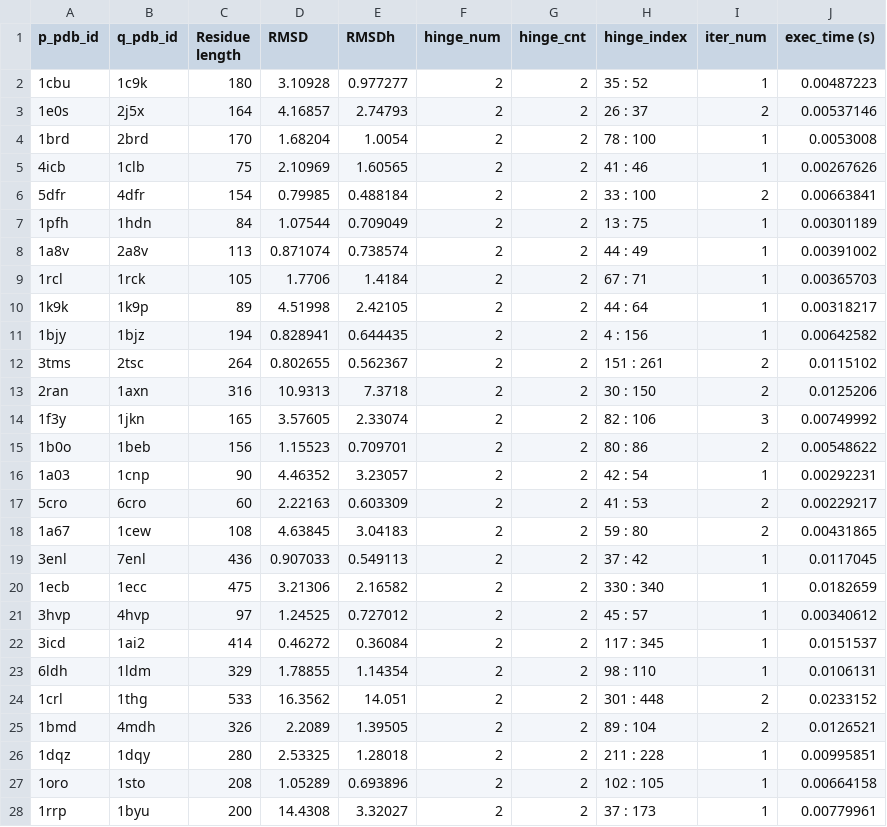
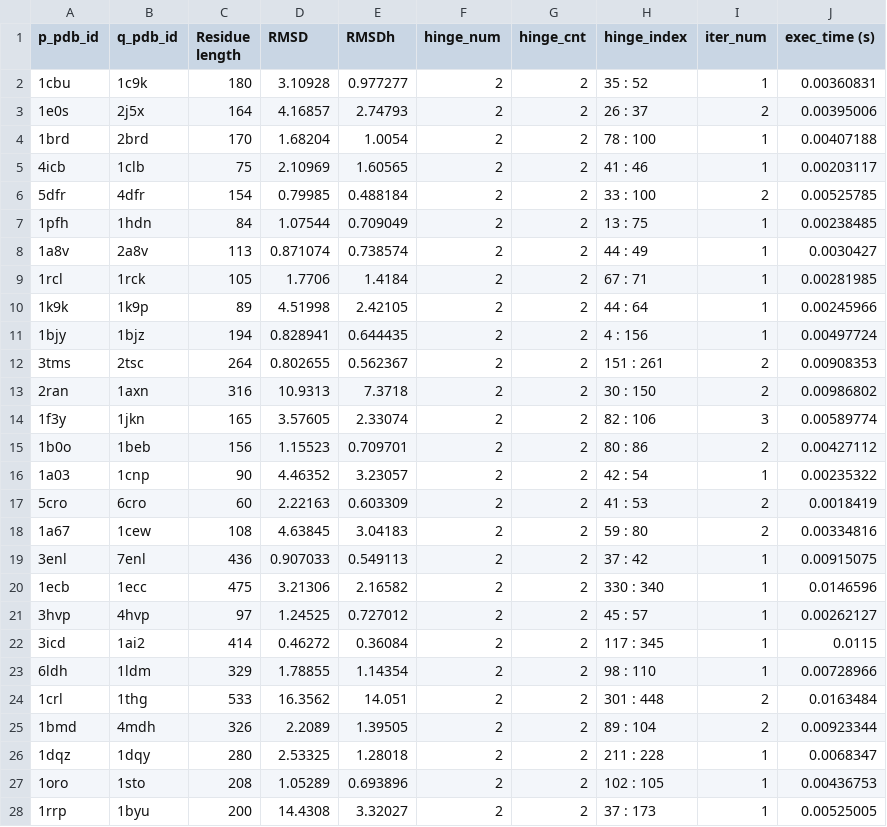
Before and after one commit to KoyanoBunsho/SHILO, a CSV file: src/rmsdh_result/fast_rmsdhk_more_data_2_pospro_loop.csv, drawn as a sheet; only a part is shown; the diff covers the shown part only.

```diff
--- a/src/rmsdh_result/fast_rmsdhk_more_data_2_pospro_loop.csv
+++ b/src/rmsdh_result/fast_rmsdhk_more_data_2_pospro_loop.csv
@@ -1,28 +1,28 @@
 p_pdb_id,q_pdb_id,Residue length,RMSD,RMSDh,hinge_num,hinge_cnt,hinge_index,iter_num,exec_time (s)
-1cbu,1c9k,180,3.10928,0.977277,2,2,35 : 52,1,0.00487223
-1e0s,2j5x,164,4.16857,2.74793,2,2,26 : 37,2,0.00537146
-1brd,2brd,170,1.68204,1.0054,2,2,78 : 100,1,0.0053008
-4icb,1clb,75,2.10969,1.60565,2,2,41 : 46,1,0.00267626
-5dfr,4dfr,154,0.79985,0.488184,2,2,33 : 100,2,0.00663841
-1pfh,1hdn,84,1.07544,0.709049,2,2,13 : 75,1,0.00301189
-1a8v,2a8v,113,0.871074,0.738574,2,2,44 : 49,1,0.00391002
-1rcl,1rck,105,1.7706,1.4184,2,2,67 : 71,1,0.00365703
-1k9k,1k9p,89,4.51998,2.42105,2,2,44 : 64,1,0.00318217
-1bjy,1bjz,194,0.828941,0.644435,2,2,4 : 156,1,0.00642582
-3tms,2tsc,264,0.802655,0.562367,2,2,151 : 261,2,0.0115102
-2ran,1axn,316,10.9313,7.3718,2,2,30 : 150,2,0.0125206
-1f3y,1jkn,165,3.57605,2.33074,2,2,82 : 106,3,0.00749992
-1b0o,1beb,156,1.15523,0.709701,2,2,80 : 86,2,0.00548622
-1a03,1cnp,90,4.46352,3.23057,2,2,42 : 54,1,0.00292231
-5cro,6cro,60,2.22163,0.603309,2,2,41 : 53,2,0.00229217
-1a67,1cew,108,4.63845,3.04183,2,2,59 : 80,2,0.00431865
-3enl,7enl,436,0.907033,0.549113,2,2,37 : 42,1,0.0117045
-1ecb,1ecc,475,3.21306,2.16582,2,2,330 : 340,1,0.0182659
-3hvp,4hvp,97,1.24525,0.727012,2,2,45 : 57,1,0.00340612
-3icd,1ai2,414,0.46272,0.36084,2,2,117 : 345,1,0.0151537
-6ldh,1ldm,329,1.78855,1.14354,2,2,98 : 110,1,0.0106131
-1crl,1thg,533,16.3562,14.051,2,2,301 : 448,2,0.0233152
-1bmd,4mdh,326,2.2089,1.39505,2,2,89 : 104,2,0.0126521
-1dqz,1dqy,280,2.53325,1.28018,2,2,211 : 228,1,0.00995851
-1oro,1sto,208,1.05289,0.693896,2,2,102 : 105,1,0.00664158
-1rrp,1byu,200,14.4308,3.32027,2,2,37 : 173,1,0.00779961
+1cbu,1c9k,180,3.10928,0.977277,2,2,35 : 52,1,0.00360831
+1e0s,2j5x,164,4.16857,2.74793,2,2,26 : 37,2,0.00395006
+1brd,2brd,170,1.68204,1.0054,2,2,78 : 100,1,0.00407188
+4icb,1clb,75,2.10969,1.60565,2,2,41 : 46,1,0.00203117
+5dfr,4dfr,154,0.79985,0.488184,2,2,33 : 100,2,0.00525785
+1pfh,1hdn,84,1.07544,0.709049,2,2,13 : 75,1,0.00238485
+1a8v,2a8v,113,0.871074,0.738574,2,2,44 : 49,1,0.0030427
+1rcl,1rck,105,1.7706,1.4184,2,2,67 : 71,1,0.00281985
+1k9k,1k9p,89,4.51998,2.42105,2,2,44 : 64,1,0.00245966
+1bjy,1bjz,194,0.828941,0.644435,2,2,4 : 156,1,0.00497724
+3tms,2tsc,264,0.802655,0.562367,2,2,151 : 261,2,0.00908353
+2ran,1axn,316,10.9313,7.3718,2,2,30 : 150,2,0.00986802
+1f3y,1jkn,165,3.57605,2.33074,2,2,82 : 106,3,0.00589774
+1b0o,1beb,156,1.15523,0.709701,2,2,80 : 86,2,0.00427112
+1a03,1cnp,90,4.46352,3.23057,2,2,42 : 54,1,0.00235322
+5cro,6cro,60,2.22163,0.603309,2,2,41 : 53,2,0.0018419
+1a67,1cew,108,4.63845,3.04183,2,2,59 : 80,2,0.00334816
+3enl,7enl,436,0.907033,0.549113,2,2,37 : 42,1,0.00915075
+1ecb,1ecc,475,3.21306,2.16582,2,2,330 : 340,1,0.0146596
+3hvp,4hvp,97,1.24525,0.727012,2,2,45 : 57,1,0.00262127
+3icd,1ai2,414,0.46272,0.36084,2,2,117 : 345,1,0.0115
+6ldh,1ldm,329,1.78855,1.14354,2,2,98 : 110,1,0.00728966
+1crl,1thg,533,16.3562,14.051,2,2,301 : 448,2,0.0163484
+1bmd,4mdh,326,2.2089,1.39505,2,2,89 : 104,2,0.00923344
+1dqz,1dqy,280,2.53325,1.28018,2,2,211 : 228,1,0.0068347
+1oro,1sto,208,1.05289,0.693896,2,2,102 : 105,1,0.00436753
+1rrp,1byu,200,14.4308,3.32027,2,2,37 : 173,1,0.00525005
```
Also changed, not shown: 140 edited cells elsewhere in this file, src/rmsdh_result/fast_rmsdhk_more_data_2_pospro.csv, src/rmsdh_result/fast_rmsdhk_more_data_3.csv, 33 other files.
